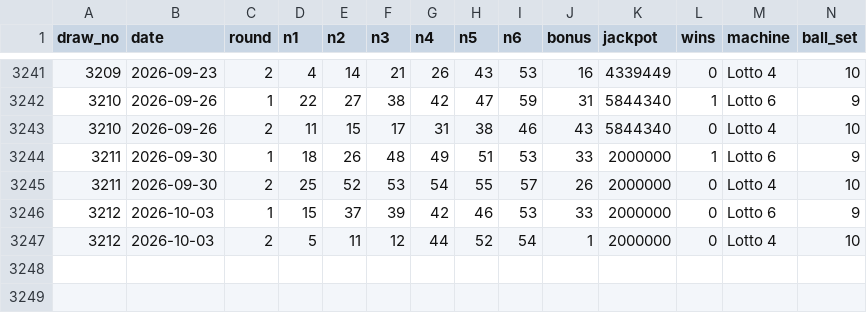
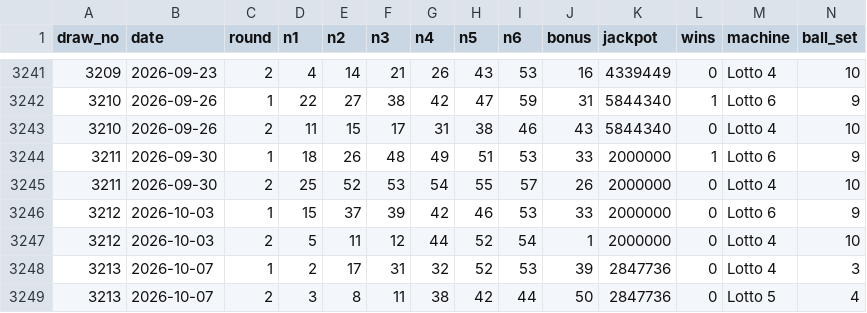
Before and after one commit to svr-net/lotto, a CSV file: data/uk_lotto_full.csv, drawn as a sheet; only a part is shown, gaps mark what is left out; rows hold the shown columns only; the diff names each change by its address in the sheet, - before the commit and + after, or states it on an @@ line.

```diff
--- a/data/uk_lotto_full.csv
+++ b/data/uk_lotto_full.csv
+row 3248: 3213 | 2026-10-07 | 1 | 2 | 17 | 31 | 32 | 52 | 53 | 39 | 2847736 | 0 | Lotto 4 | 3
+row 3249: 3213 | 2026-10-07 | 2 | 3 | 8 | 11 | 38 | 42 | 44 | 50 | 2847736 | 0 | Lotto 5 | 4
```
Also changed, not shown: data/uk_lotto_59.csv.
